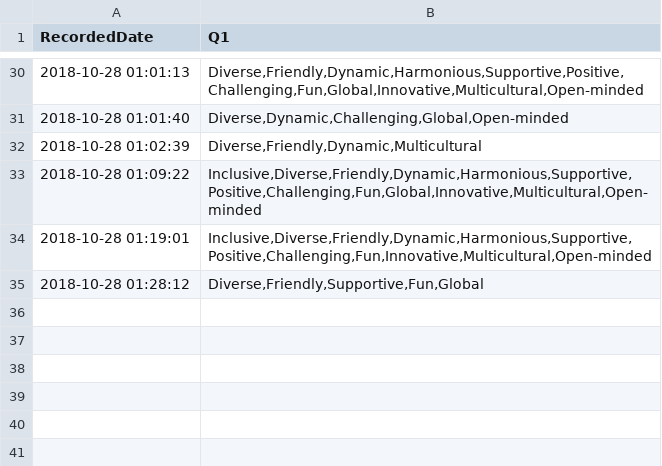
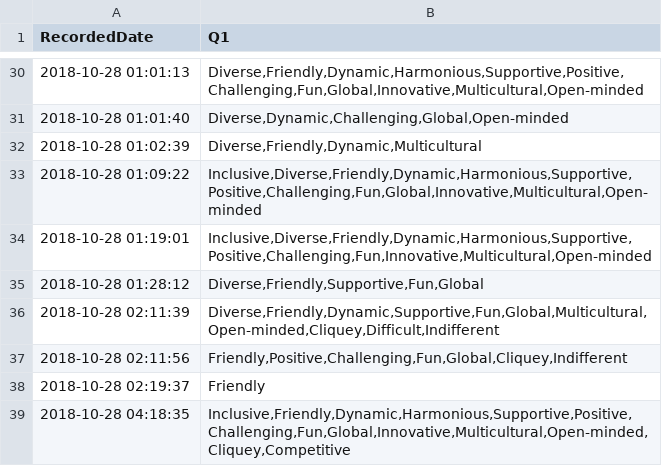
Before and after one commit to riley-martine/dku-culture, a CSV file: data/evaluation.csv, drawn as a sheet; only a part is shown, gaps mark what is left out; the diff names each change by its address in the sheet, - before the commit and + after, or states it on an @@ line.

Commit message:
Update evaluation data/analysis

```diff
--- a/data/evaluation.csv
+++ b/data/evaluation.csv
+row 36: 2018-10-28 02:11:39 | Diverse,Friendly,Dynamic,Supportive,Fun,Global,Multicultural,Open-minded,Cliquey,Difficult,Indifferent
+row 37: 2018-10-28 02:11:56 | Friendly,Positive,Challenging,Fun,Global,Cliquey,Indifferent
+row 38: 2018-10-28 02:19:37 | Friendly
+row 39: 2018-10-28 04:18:35 | Inclusive,Friendly,Dynamic,Harmonious,Supportive,Positive,Challenging,Fun,Global,Innovative,Multicultural,Open-minded,Cliquey,Competitive
```
Also changed, not shown: 1 other file.
